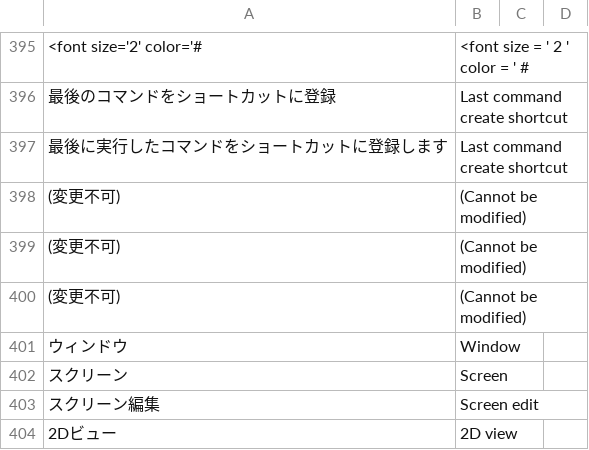
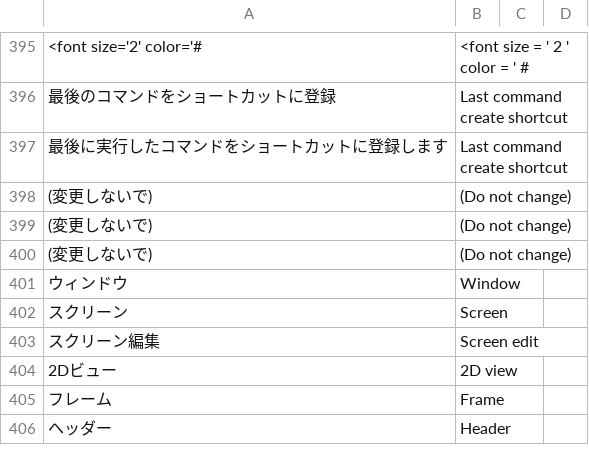
Before and after one commit to PyrokinesisStudio/Blender-Scramble-Addon, a CSV file: Scramble Addon/TranslationDictionary.csv, drawn as a sheet; only a part is shown, gaps mark what is left out; the shorter side is filled out with more unchanged rows.

```diff
--- a/Scramble Addon/TranslationDictionary.csv
+++ b/Scramble Addon/TranslationDictionary.csv
@@ -398,5 +398,5 @@
 "最後に実行したコマンドをショートカットに登録します","Last command create shortcut"
-"(変更不可)","(Cannot be modified)"
-"(変更不可)","(Cannot be modified)"
-"(変更不可)","(Cannot be modified)"
+"(変更しないで)","(Do not change)"
+"(変更しないで)","(Do not change)"
+"(変更しないで)","(Do not change)"
 "ウィンドウ","Window"
```
Also changed, not shown: 1 other file.
